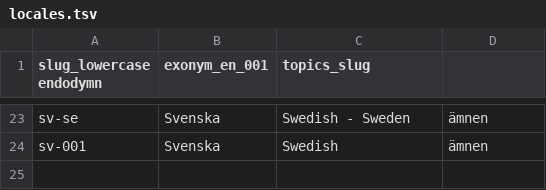
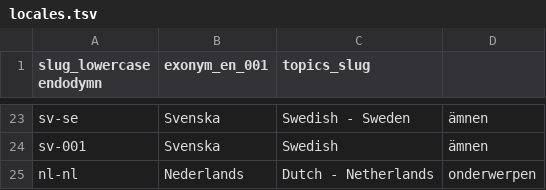
Before and after one commit to software-engineering-guide/software-engineering-guide, a TSV file: spec/locales-for-global-sharing-with-svelte/locales.tsv, drawn as a sheet; only a part is shown, gaps mark what is left out; the diff names each change by its address in the sheet, - before the commit and + after, or states it on an @@ line.

```diff
--- a/spec/locales-for-global-sharing-with-svelte/locales.tsv
+++ b/spec/locales-for-global-sharing-with-svelte/locales.tsv
+row 25: nl-nl | Nederlands | Dutch - Netherlands | onderwerpen
```
Also changed, not shown: 14 other files.
